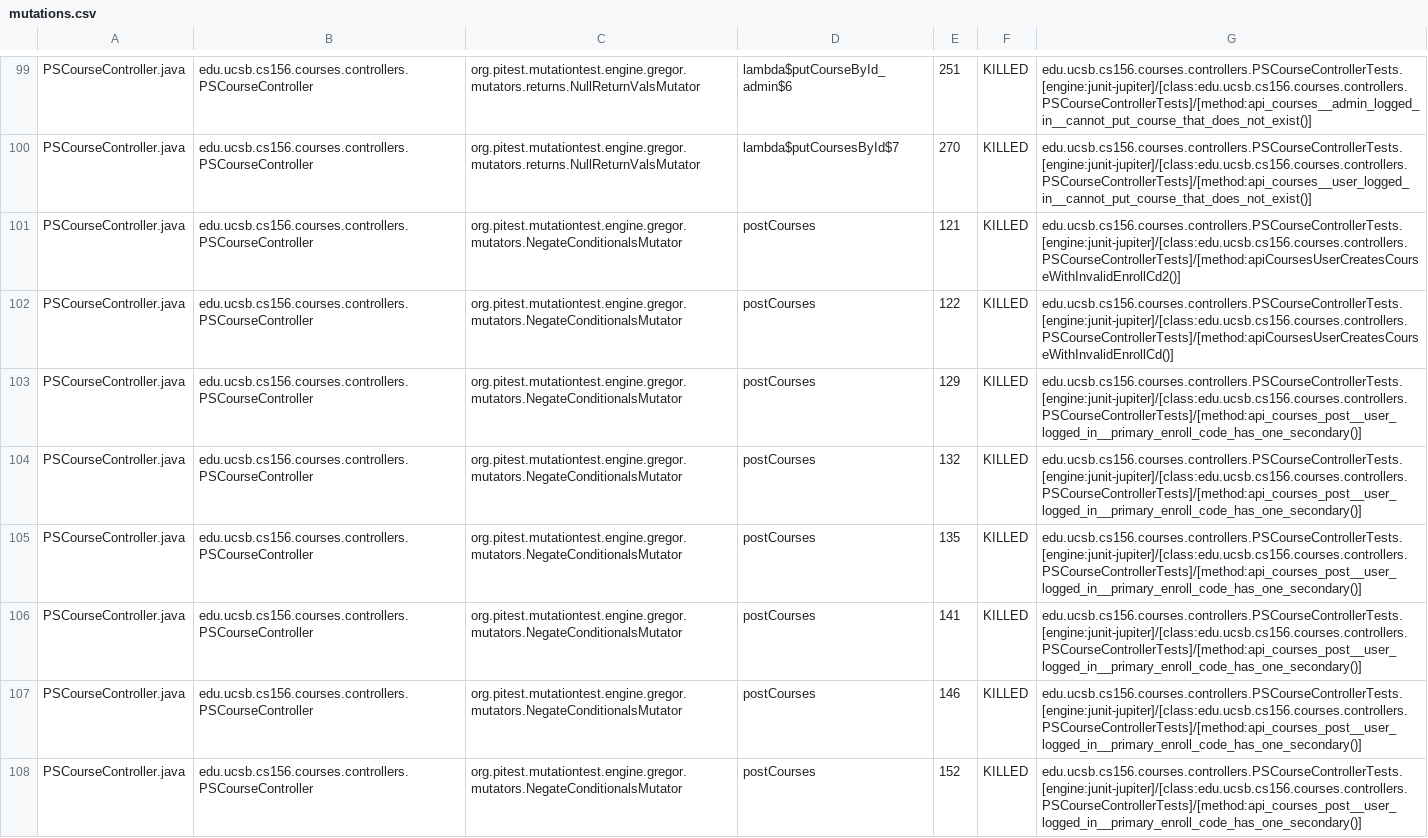
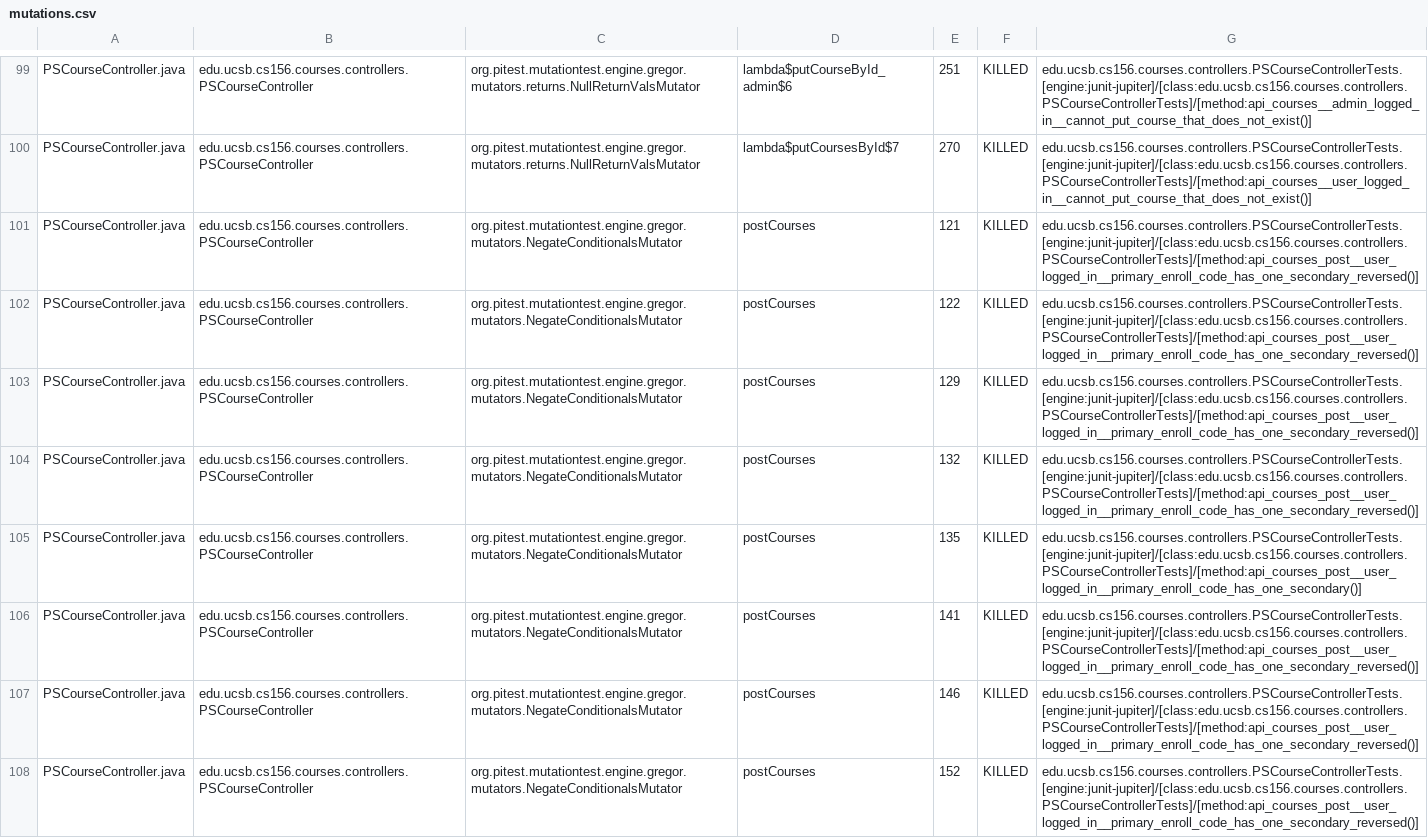
Before and after one commit to ucsb-cs156-s24/proj-courses-s24-4pm-3, a CSV file: pitest/mutations.csv, drawn as a sheet; only a part is shown, gaps mark what is left out; the diff covers the shown part only; the diff names each change by its address in the sheet, - before the commit and + after, or states it on an @@ line.

Commit message:
Deploying to gh-pages from @ ucsb-cs156-s24/proj-courses-s24-4pm-3@28435cf525aba3488c657f288ee2c4d0eeeda6a5 🚀

```diff
--- a/pitest/mutations.csv
+++ b/pitest/mutations.csv
-G101: edu.ucsb.cs156.courses.controllers.PSCourseControllerTests.[engine:junit-jupiter]/[class:edu.ucsb.cs156.courses.controllers.PSCourseControllerTests]/[method:apiCoursesUserCreatesCourseWithInvalidEnrollCd2()]
+G101: edu.ucsb.cs156.courses.controllers.PSCourseControllerTests.[engine:junit-jupiter]/[class:edu.ucsb.cs156.courses.controllers.PSCourseControllerTests]/[method:api_courses_post__user_logged_in__primary_enroll_code_has_one_secondary_reversed()]
-G102: edu.ucsb.cs156.courses.controllers.PSCourseControllerTests.[engine:junit-jupiter]/[class:edu.ucsb.cs156.courses.controllers.PSCourseControllerTests]/[method:apiCoursesUserCreatesCourseWithInvalidEnrollCd()]
+G102: edu.ucsb.cs156.courses.controllers.PSCourseControllerTests.[engine:junit-jupiter]/[class:edu.ucsb.cs156.courses.controllers.PSCourseControllerTests]/[method:api_courses_post__user_logged_in__primary_enroll_code_has_one_secondary_reversed()]
-G103:G104: edu.ucsb.cs156.courses.controllers.PSCourseControllerTests.[engine:junit-jupiter]/[class:edu.ucsb.cs156.courses.controllers.PSCourseControllerTests]/[method:api_courses_post__user_logged_in__primary_enroll_code_has_one_secondary()]
+G103:G104: edu.ucsb.cs156.courses.controllers.PSCourseControllerTests.[engine:junit-jupiter]/[class:edu.ucsb.cs156.courses.controllers.PSCourseControllerTests]/[method:api_courses_post__user_logged_in__primary_enroll_code_has_one_secondary_reversed()]
-G106:G108: edu.ucsb.cs156.courses.controllers.PSCourseControllerTests.[engine:junit-jupiter]/[class:edu.ucsb.cs156.courses.controllers.PSCourseControllerTests]/[method:api_courses_post__user_logged_in__primary_enroll_code_has_one_secondary()]
+G106:G108: edu.ucsb.cs156.courses.controllers.PSCourseControllerTests.[engine:junit-jupiter]/[class:edu.ucsb.cs156.courses.controllers.PSCourseControllerTests]/[method:api_courses_post__user_logged_in__primary_enroll_code_has_one_secondary_reversed()]
```
Also changed, not shown: 69 edited cells elsewhere in this file, 39 other files.
